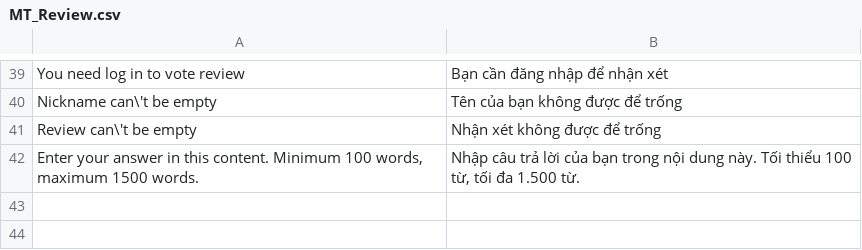
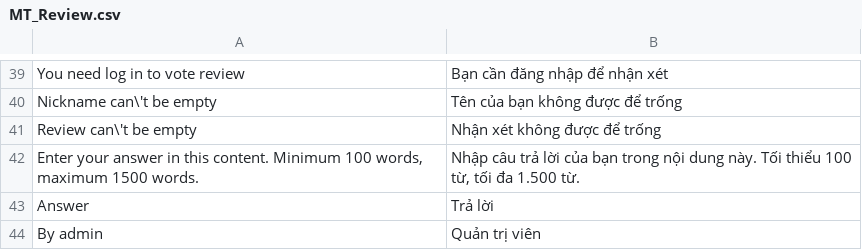
Before and after one commit to cleversoft/kidsplaza, a CSV file: app/locale/vi_VN/MT_Review.csv, drawn as a sheet; only a part is shown, gaps mark what is left out; the diff names each change by its address in the sheet, - before the commit and + after, or states it on an @@ line.

```diff
--- a/app/locale/vi_VN/MT_Review.csv
+++ b/app/locale/vi_VN/MT_Review.csv
+row 43: Answer | Trả lời
+row 44: By admin | Quản trị viên
```
Also changed, not shown: 9 other files.
